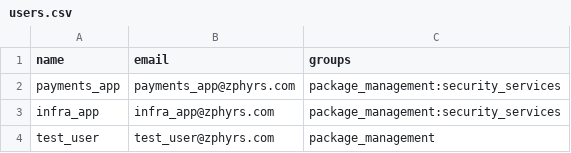
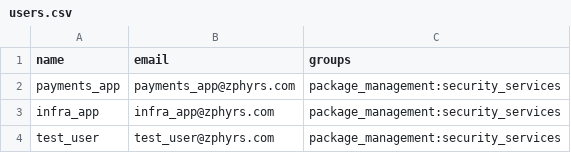
Before and after one commit to jxg81/zs-workload-automation-demo, a CSV file: python/config/users.csv, drawn as a sheet.

```diff
--- a/python/config/users.csv
+++ b/python/config/users.csv
@@ -3,2 +3,2 @@ payments_app,payments_app@zphyrs.com,package_management:security_services
 infra_app,infra_app@zphyrs.com,package_management:security_services
-test_user,test_user@zphyrs.com,package_management
+test_user,test_user@zphyrs.com,package_management:security_services
```
Also changed, not shown: 1 other file.
